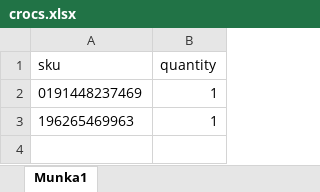
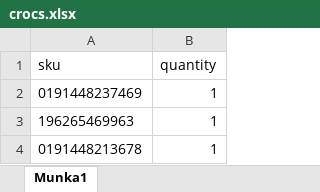
Before and after one commit to pokorobi/overbrand, an Excel workbook: crocs.xlsx, sheet Munka1, drawn as a sheet; values as stored, in another font and other column widths than the file's, no borders; the diff names each change by its address in the sheet, - before the commit and + after, or states it on an @@ line.

Commit message:
Add files via upload

```diff
--- a/crocs.xlsx (sheet Munka1)
+++ b/crocs.xlsx (sheet Munka1)
+row 4: 0191448213678 | 1
```
